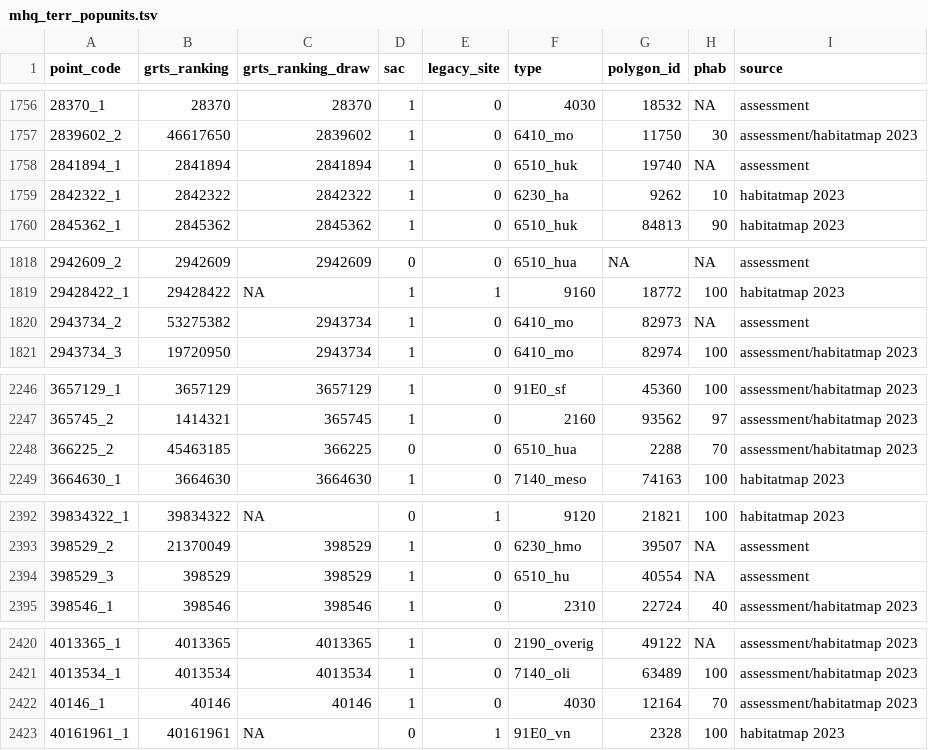
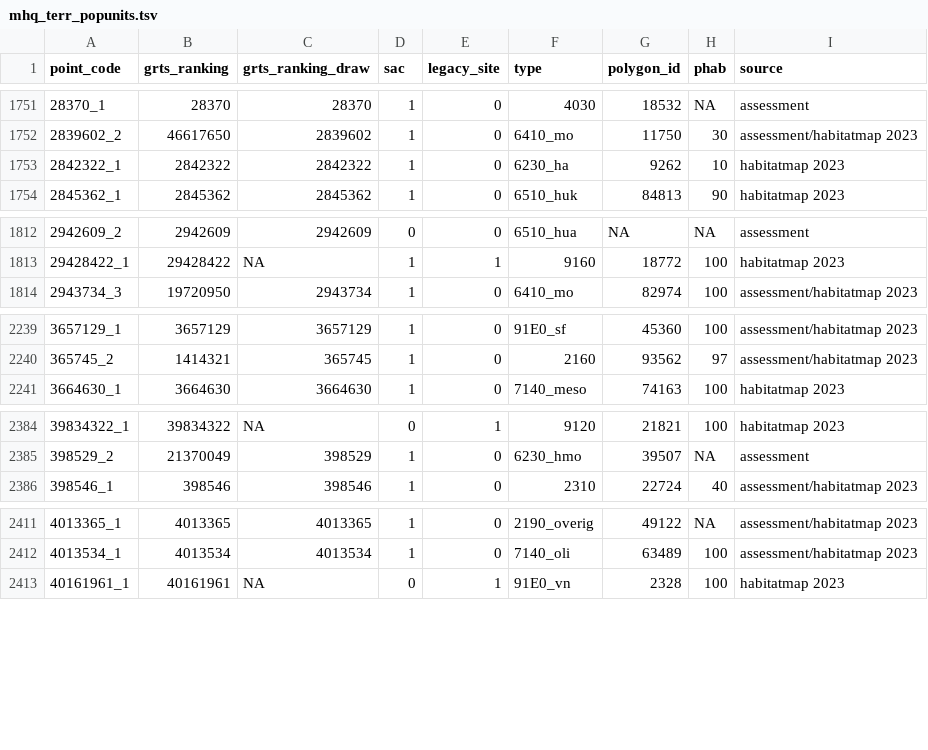
Before and after one commit to inbo/n2khab-sample-admin, a TSV file: data/mhq_terr/rapportage2025/mhq_terr_popunits.tsv, drawn as a sheet; only a part is shown, gaps mark what is left out; the diff covers the shown part only; the diff names each change by its address in the sheet, - before the commit and + after, or states it on an @@ line.

Commit message:
mhq: remove sampling units where habitat has disappeared in mhq_terr_popunits

```diff
--- a/data/mhq_terr/rapportage2025/mhq_terr_popunits.tsv
+++ b/data/mhq_terr/rapportage2025/mhq_terr_popunits.tsv
-row 1758: 2841894_1 | 2841894 | 2841894 | 1 | 0 | 6510_huk | 19740 | NA | assessment
-row 1820: 2943734_2 | 53275382 | 2943734 | 1 | 0 | 6410_mo | 82973 | NA | assessment
-row 2248: 366225_2 | 45463185 | 366225 | 0 | 0 | 6510_hua | 2288 | 70 | assessment/habitatmap 2023
-row 2394: 398529_3 | 398529 | 398529 | 1 | 0 | 6510_hu | 40554 | NA | assessment
-row 2422: 40146_1 | 40146 | 40146 | 1 | 0 | 4030 | 12164 | 70 | assessment/habitatmap 2023
```
Also changed, not shown: 12 removed rows elsewhere in this file, 1 other file.
